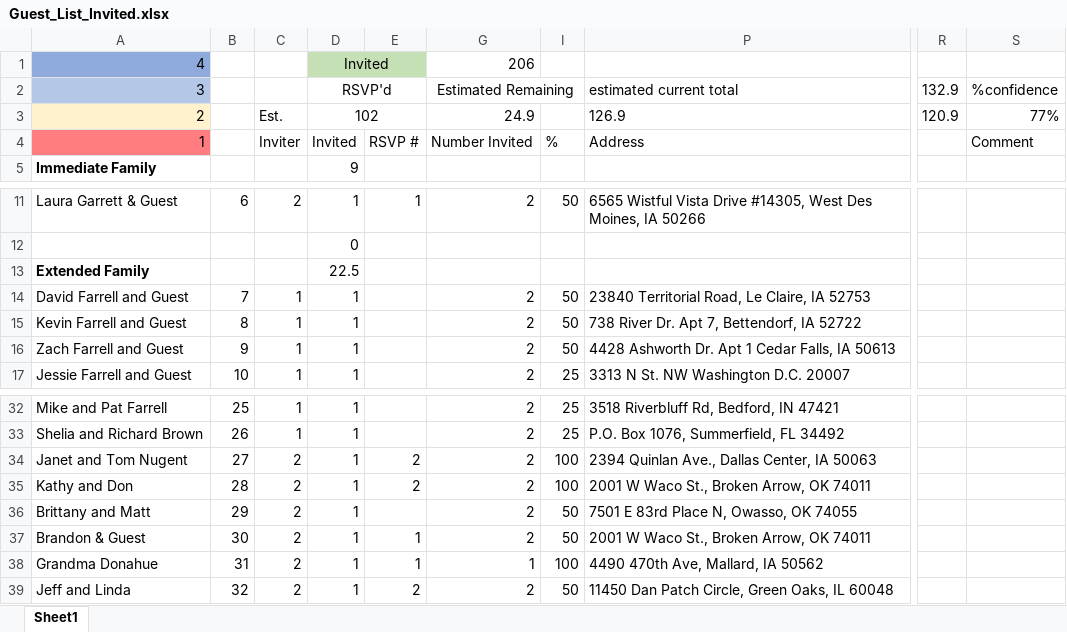
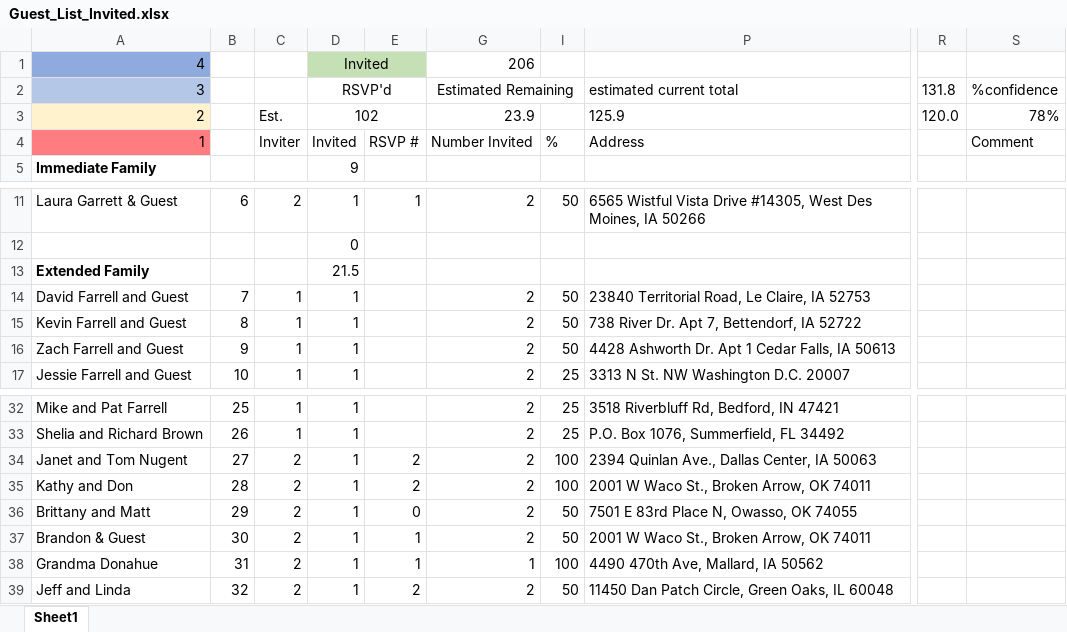
Before and after one commit to farrell49/Farrell_Garrett_Wedding, an Excel workbook: Guest_List_Invited.xlsx, sheet Sheet1, drawn as a sheet; only a part is shown, gaps mark what is left out; values as stored, in another font and other column widths than the file's, no borders; conditional formats not drawn; the diff names each change by its address in the sheet, - before the commit and + after, or states it on an @@ line.

Commit message:
Updated RSVP

```diff
--- a/Guest_List_Invited.xlsx (sheet Sheet1)
+++ b/Guest_List_Invited.xlsx (sheet Sheet1)
-R2: 132.9
+R2: 131.8
-G3 (Estimated Remaining): 24.9
+G3 (Estimated Remaining): 23.9
-P3 (estimated current total): 126.9
+P3 (estimated current total): 125.9
-R3 (131.8): 120.9
+R3 (131.8): 120.0
-S3 (%confidence): 77%
+S3 (%confidence): 78%
-D13 (RSVP'd): 22.5
+D13 (RSVP'd): 21.5
-E36: (empty)
+E36: 0
```
Also changed, not shown: hidden cells.
